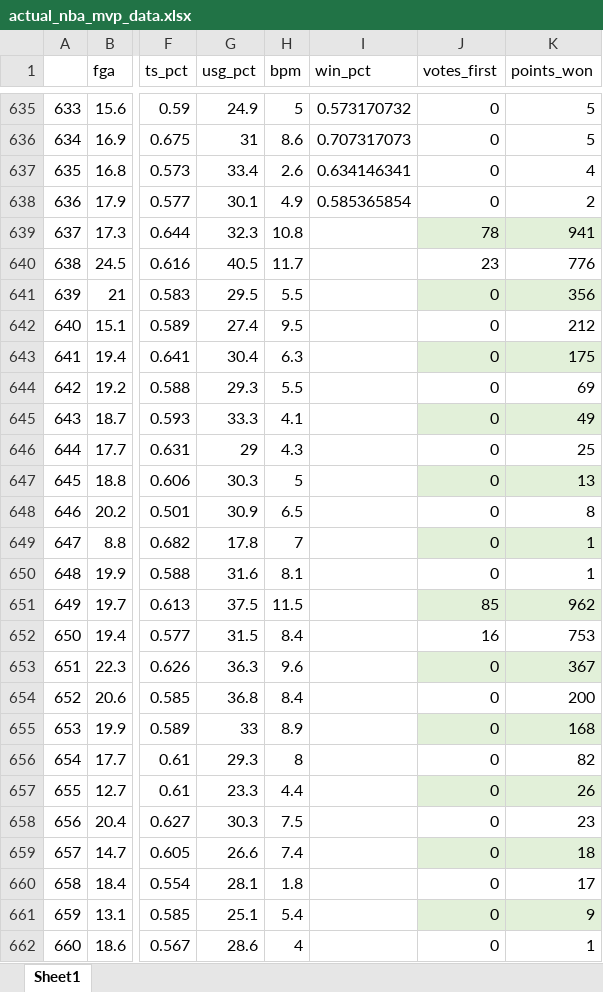
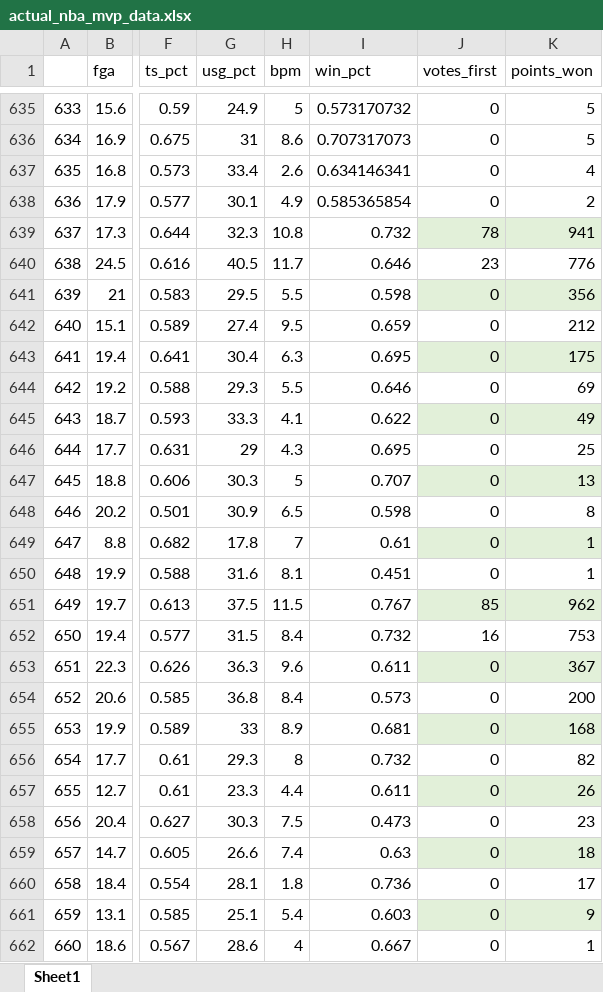
Before and after one commit to mehtaparam2002/NBA-MVP-Pred, an Excel workbook: data_updated/actual_nba_mvp_data.xlsx, sheet Sheet1, drawn as a sheet; only a part is shown, gaps mark what is left out; values as stored, in another font and other column widths than the file's, no borders; the diff names each change by its address in the sheet, - before the commit and + after, or states it on an @@ line.

```diff
--- a/data_updated/actual_nba_mvp_data.xlsx (sheet Sheet1)
+++ b/data_updated/actual_nba_mvp_data.xlsx (sheet Sheet1)
-I639 (win_pct): (empty)
+I639 (win_pct): 0.732
-I640 (win_pct): (empty)
+I640 (win_pct): 0.646
-I641 (win_pct): (empty)
+I641 (win_pct): 0.598
-I642 (win_pct): (empty)
+I642 (win_pct): 0.659
-I643 (win_pct): (empty)
+I643 (win_pct): 0.695
-I644 (win_pct): (empty)
+I644 (win_pct): 0.646
-I645 (win_pct): (empty)
+I645 (win_pct): 0.622
-I646 (win_pct): (empty)
+I646 (win_pct): 0.695
-I647 (win_pct): (empty)
+I647 (win_pct): 0.707
-I648 (win_pct): (empty)
+I648 (win_pct): 0.598
-I649 (win_pct): (empty)
+I649 (win_pct): 0.61
-I650 (win_pct): (empty)
+I650 (win_pct): 0.451
-I651 (win_pct): (empty)
+I651 (win_pct): 0.767
-I652 (win_pct): (empty)
+I652 (win_pct): 0.732
-I653 (win_pct): (empty)
+I653 (win_pct): 0.611
-I654 (win_pct): (empty)
+I654 (win_pct): 0.573
-I655 (win_pct): (empty)
+I655 (win_pct): 0.681
-I656 (win_pct): (empty)
+I656 (win_pct): 0.732
-I657 (win_pct): (empty)
+I657 (win_pct): 0.611
-I658 (win_pct): (empty)
+I658 (win_pct): 0.473
-I659 (win_pct): (empty)
+I659 (win_pct): 0.63
-I660 (win_pct): (empty)
+I660 (win_pct): 0.736
-I661 (win_pct): (empty)
+I661 (win_pct): 0.603
-I662 (win_pct): (empty)
+I662 (win_pct): 0.667
```
Also changed, not shown: 1 other file.
